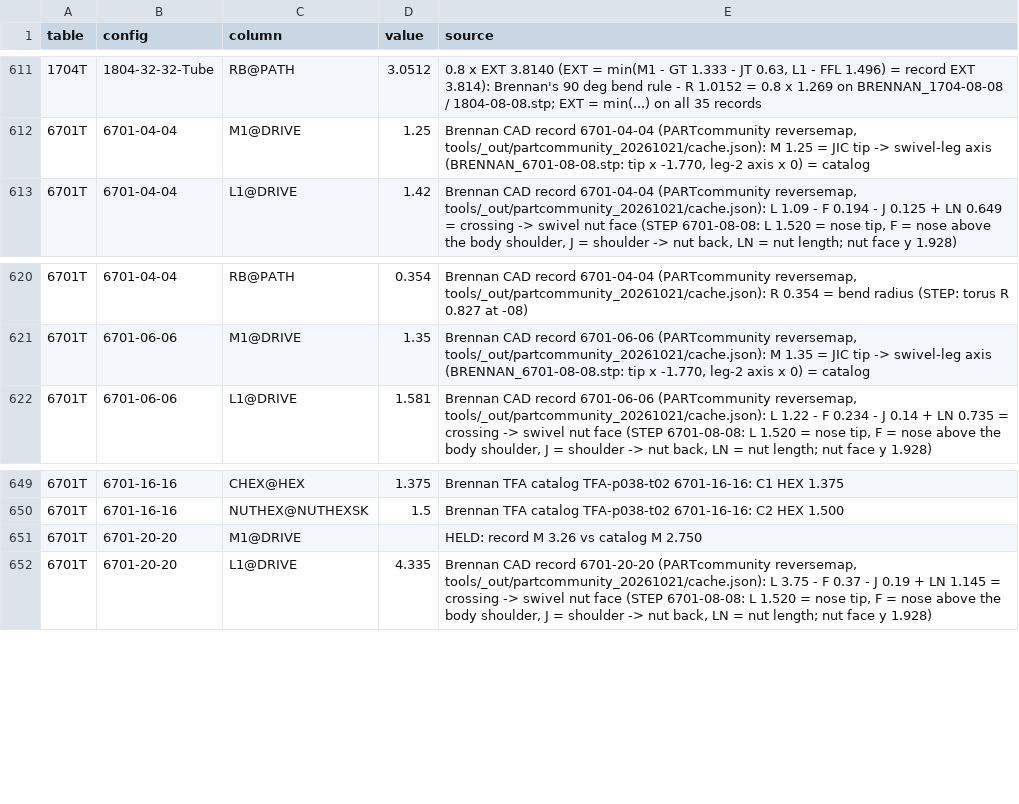
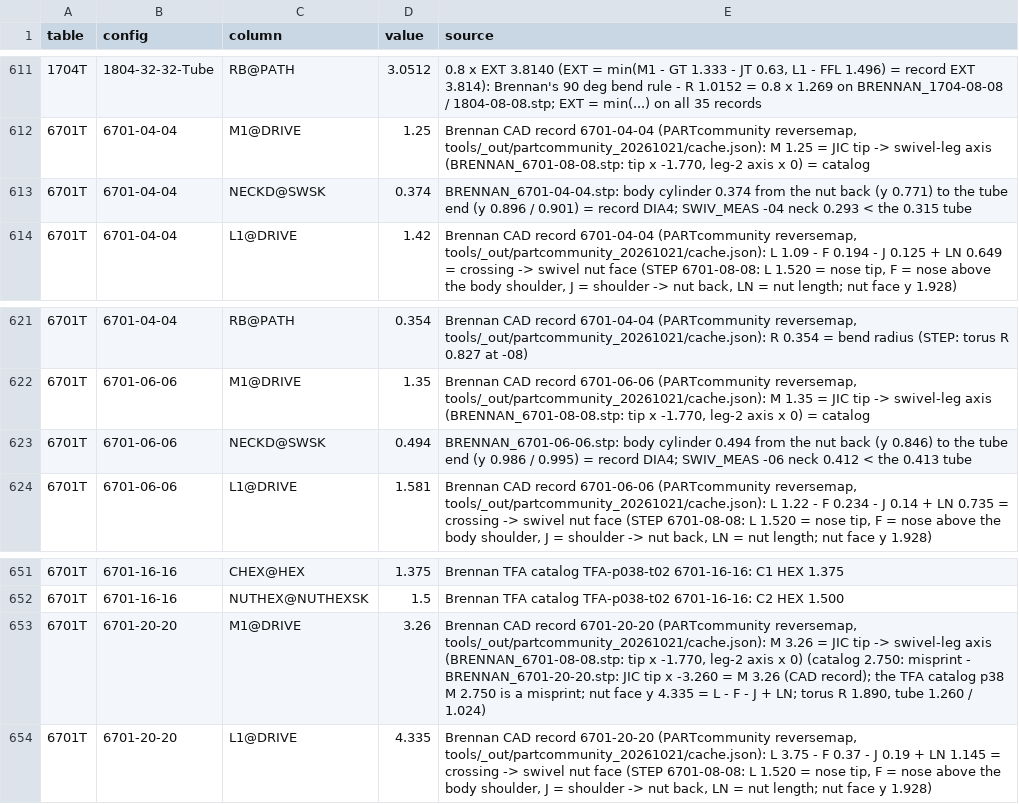
Before and after one commit to sud12344/OmiHandoff, a CSV file: tools/_out/groupD_20261021/stage/cells.csv, drawn as a sheet; only a part is shown, gaps mark what is left out.

```diff
--- a/tools/_out/groupD_20261021/stage/cells.csv
+++ b/tools/_out/groupD_20261021/stage/cells.csv
@@ -612,2 +612,3 @@ table,config,column,value,source
 6701T,6701-04-04,M1@DRIVE,1.25,"Brennan CAD record 6701-04-04 (PARTcommunity reversemap, tools/_out/partcommunity_20261021/cache.json): M 1.25 = JIC tip -> swivel-leg axis (BRENNAN_6701-08-08.stp: tip x -1.770, leg-2 axis x 0) = catalog"
+6701T,6701-04-04,NECKD@SWSK,0.374,BRENNAN_6701-04-04.stp: body cylinder 0.374 from the nut back (y 0.771) to the tube end (y 0.896 / 0.901) = record DIA4; SWIV_MEAS -04 neck 0.293 < the 0.315 tube
 6701T,6701-04-04,L1@DRIVE,1.42,"Brennan CAD record 6701-04-04 (PARTcommunity reversemap, tools/_out/partcommunity_20261021/cache.json): L 1.09 - F 0.194 - J 0.125 + LN 0.649 = crossing -> swivel nut face (STEP 6701-08-08: L 1.520 = nose tip, F = nose above the body shoulder, J = shoulder -> nut back, LN = nut length; nut face y 1.928)"
@@ -621,2 +622,3 @@ table,config,column,value,source
 6701T,6701-06-06,M1@DRIVE,1.35,"Brennan CAD record 6701-06-06 (PARTcommunity reversemap, tools/_out/partcommunity_20261021/cache.json): M 1.35 = JIC tip -> swivel-leg axis (BRENNAN_6701-08-08.stp: tip x -1.770, leg-2 axis x 0) = catalog"
+6701T,6701-06-06,NECKD@SWSK,0.494,BRENNAN_6701-06-06.stp: body cylinder 0.494 from the nut back (y 0.846) to the tube end (y 0.986 / 0.995) = record DIA4; SWIV_MEAS -06 neck 0.412 < the 0.413 tube
 6701T,6701-06-06,L1@DRIVE,1.581,"Brennan CAD record 6701-06-06 (PARTcommunity reversemap, tools/_out/partcommunity_20261021/cache.json): L 1.22 - F 0.234 - J 0.14 + LN 0.735 = crossing -> swivel nut face (STEP 6701-08-08: L 1.520 = nose tip, F = nose above the body shoulder, J = shoulder -> nut back, LN = nut length; nut face y 1.928)"
@@ -650,3 +652,3 @@ table,config,column,value,source
 6701T,6701-16-16,NUTHEX@NUTHEXSK,1.5,Brennan TFA catalog TFA-p038-t02 6701-16-16: C2 HEX 1.500
-6701T,6701-20-20,M1@DRIVE,,HELD: record M 3.26 vs catalog M 2.750
+6701T,6701-20-20,M1@DRIVE,3.26,"Brennan CAD record 6701-20-20 (PARTcommunity reversemap, tools/_out/partcommunity_20261021/cache.json): M 3.26 = JIC tip -> swivel-leg axis (BRENNAN_6701-08-08.stp: tip x -1.770, leg-2 axis x 0) (catalog 2.750: misprint - BRENNAN_6701-20-20.stp: JIC tip x -3.260 = M 3.26 (CAD record); the TFA catalog p38 M 2.750 is a misprint; nut face y 4.335 = L - F - J + LN; torus R 1.890, tube 1.260 / 1.024)"
 6701T,6701-20-20,L1@DRIVE,4.335,"Brennan CAD record 6701-20-20 (PARTcommunity reversemap, tools/_out/partcommunity_20261021/cache.json): L 3.75 - F 0.37 - J 0.19 + LN 1.145 = crossing -> swivel nut face (STEP 6701-08-08: L 1.520 = nose tip, F = nose above the body shoulder, J = shoulder -> nut back, LN = nut length; nut face y 1.928)"
```
Also changed, not shown: tools/_out/groupD_20261021/stage/rows.csv, 35 other files.
